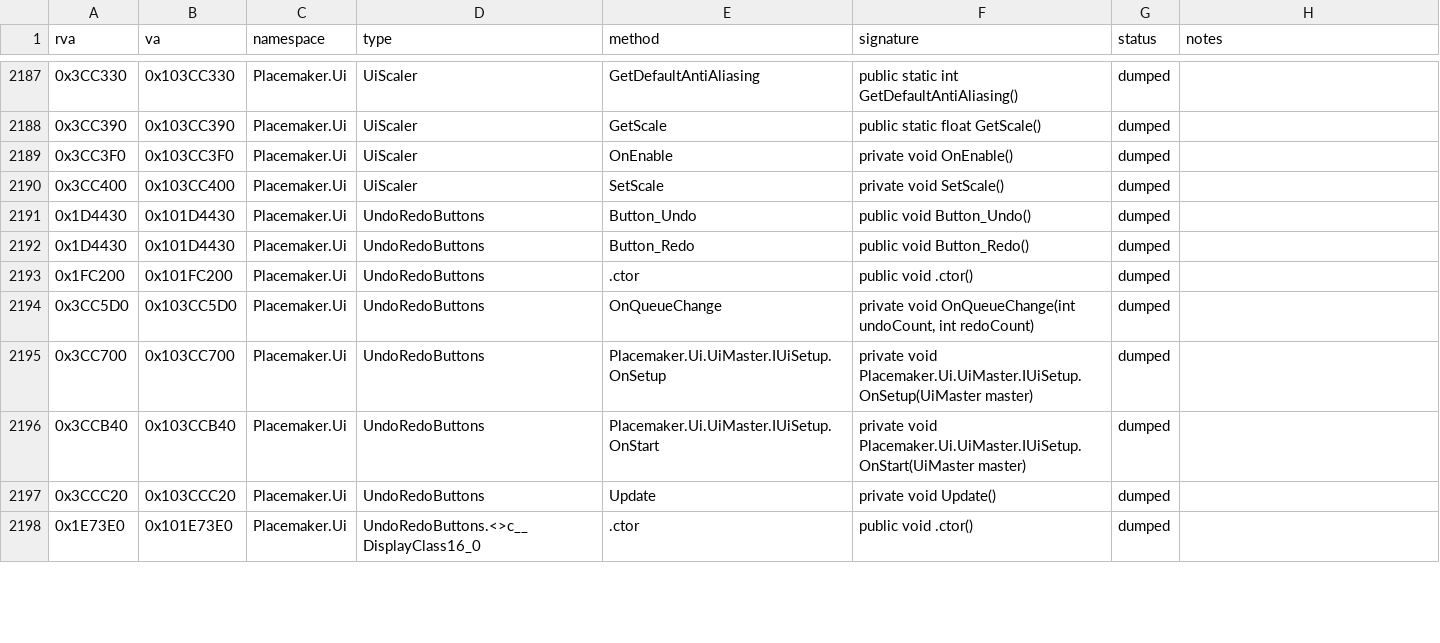
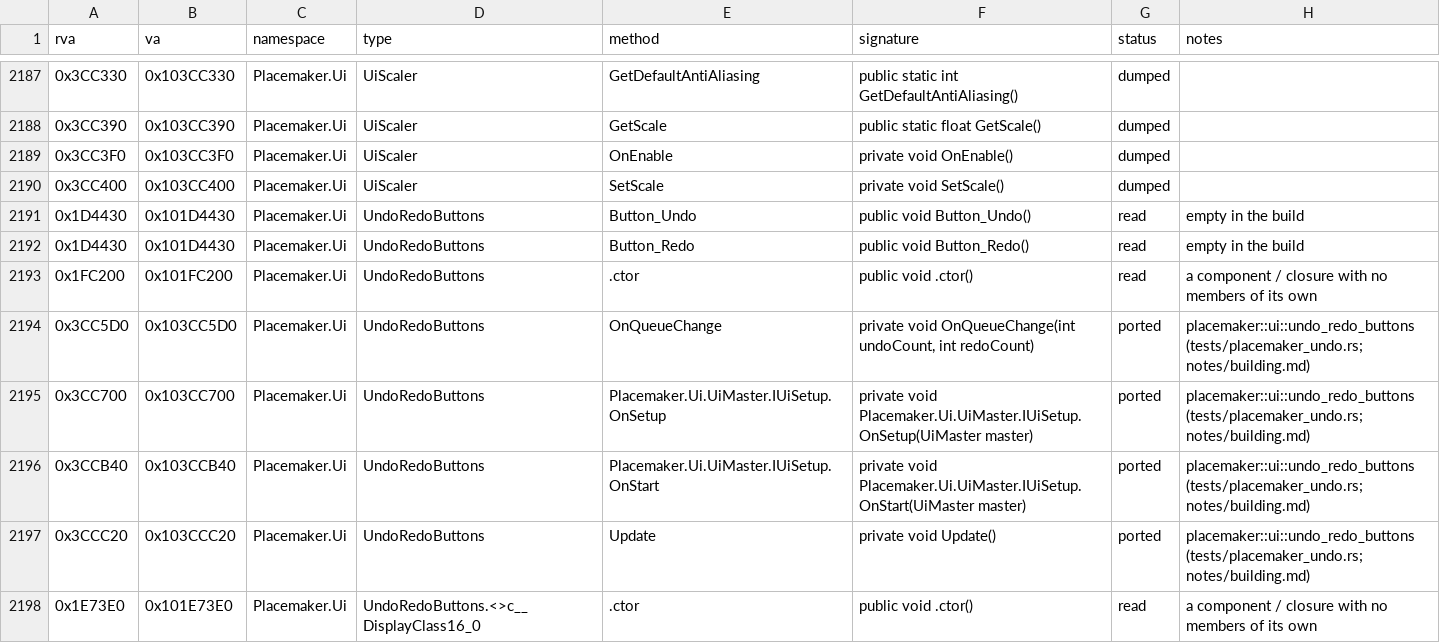
Before and after one commit to ed-slopper/townscaper-decompile, a CSV file: docs/function-index.csv, drawn as a sheet; only a part is shown, gaps mark what is left out; the diff covers the shown part only.

```diff
--- a/docs/function-index.csv
+++ b/docs/function-index.csv
@@ -2190,9 +2190,9 @@ rva,va,namespace,type,method,signature,status,notes
 0x3CC400,0x103CC400,Placemaker.Ui,UiScaler,SetScale,private void SetScale(),dumped,
-0x1D4430,0x101D4430,Placemaker.Ui,UndoRedoButtons,Button_Undo,public void Button_Undo(),dumped,
-0x1D4430,0x101D4430,Placemaker.Ui,UndoRedoButtons,Button_Redo,public void Button_Redo(),dumped,
-0x1FC200,0x101FC200,Placemaker.Ui,UndoRedoButtons,.ctor,public void .ctor(),dumped,
-0x3CC5D0,0x103CC5D0,Placemaker.Ui,UndoRedoButtons,OnQueueChange,"private void OnQueueChange(int undoCount, int redoCount)",dumped,
-0x3CC700,0x103CC700,Placemaker.Ui,UndoRedoButtons,Placemaker.Ui.UiMaster.IUiSetup.OnSetup,private void Placemaker.Ui.UiMaster.IUiSetup.OnSetup(UiMaster master),dumped,
-0x3CCB40,0x103CCB40,Placemaker.Ui,UndoRedoButtons,Placemaker.Ui.UiMaster.IUiSetup.OnStart,private void Placemaker.Ui.UiMaster.IUiSetup.OnStart(UiMaster master),dumped,
-0x3CCC20,0x103CCC20,Placemaker.Ui,UndoRedoButtons,Update,private void Update(),dumped,
-0x1E73E0,0x101E73E0,Placemaker.Ui,UndoRedoButtons.<>c__DisplayClass16_0,.ctor,public void .ctor(),dumped,
+0x1D4430,0x101D4430,Placemaker.Ui,UndoRedoButtons,Button_Undo,public void Button_Undo(),read,empty in the build
+0x1D4430,0x101D4430,Placemaker.Ui,UndoRedoButtons,Button_Redo,public void Button_Redo(),read,empty in the build
+0x1FC200,0x101FC200,Placemaker.Ui,UndoRedoButtons,.ctor,public void .ctor(),read,a component / closure with no members of its own
+0x3CC5D0,0x103CC5D0,Placemaker.Ui,UndoRedoButtons,OnQueueChange,"private void OnQueueChange(int undoCount, int redoCount)",ported,placemaker::ui::undo_redo_buttons (tests/placemaker_undo.rs; notes/building.md)
+0x3CC700,0x103CC700,Placemaker.Ui,UndoRedoButtons,Placemaker.Ui.UiMaster.IUiSetup.OnSetup,private void Placemaker.Ui.UiMaster.IUiSetup.OnSetup(UiMaster master),ported,placemaker::ui::undo_redo_buttons (tests/placemaker_undo.rs; notes/building.md)
+0x3CCB40,0x103CCB40,Placemaker.Ui,UndoRedoButtons,Placemaker.Ui.UiMaster.IUiSetup.OnStart,private void Placemaker.Ui.UiMaster.IUiSetup.OnStart(UiMaster master),ported,placemaker::ui::undo_redo_buttons (tests/placemaker_undo.rs; notes/building.md)
+0x3CCC20,0x103CCC20,Placemaker.Ui,UndoRedoButtons,Update,private void Update(),ported,placemaker::ui::undo_redo_buttons (tests/placemaker_undo.rs; notes/building.md)
+0x1E73E0,0x101E73E0,Placemaker.Ui,UndoRedoButtons.<>c__DisplayClass16_0,.ctor,public void .ctor(),read,a component / closure with no members of its own
```
Also changed, not shown: 24 edited cells elsewhere in this file, 6 other files.
